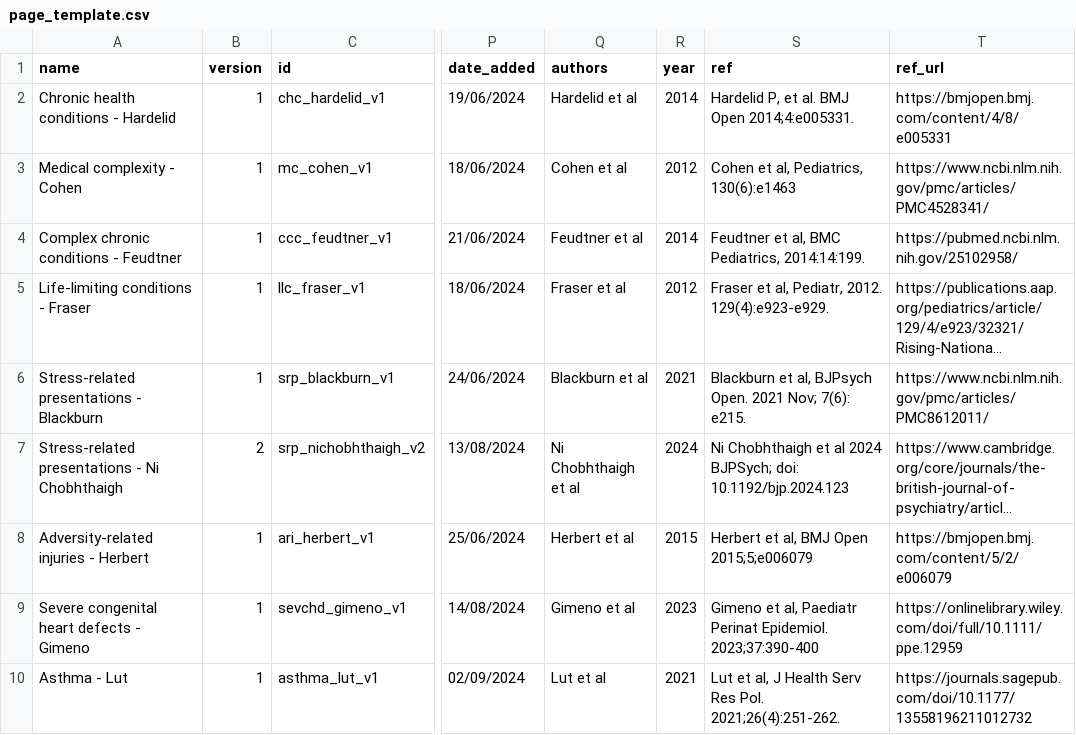
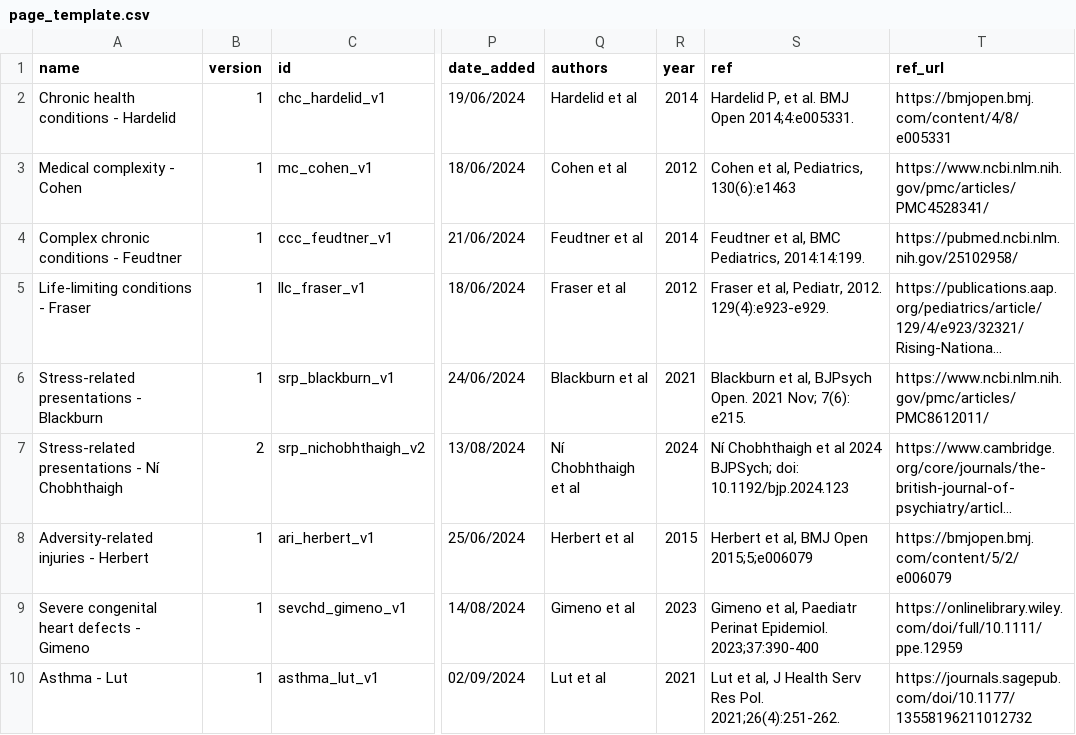
Before and after one commit to UCL-ECHILD/code.echild.ac.uk-website, a CSV file: page_template/page_template.csv, drawn as a sheet; only a part is shown, gaps mark what is left out; long unchanged cells end in …; the diff names each change by its address in the sheet, - before the commit and + after, or states it on an @@ line.

Commit message:
Fix sorcha name (#167)
* Update README.md

* Add files via upload

```diff
--- a/page_template/page_template.csv
+++ b/page_template/page_template.csv
-A7 (name): Stress-related presentations - Ni Chobhthaigh
+A7 (name): Stress-related presentations - Ní Chobhthaigh
-Q7 (authors): Ni Chobhthaigh et al
+Q7 (authors): Ní Chobhthaigh et al
-S7 (ref): Ni Chobhthaigh et…
+S7 (ref): Ní Chobhthaigh et…
```
Also changed, not shown: 1 other file.
